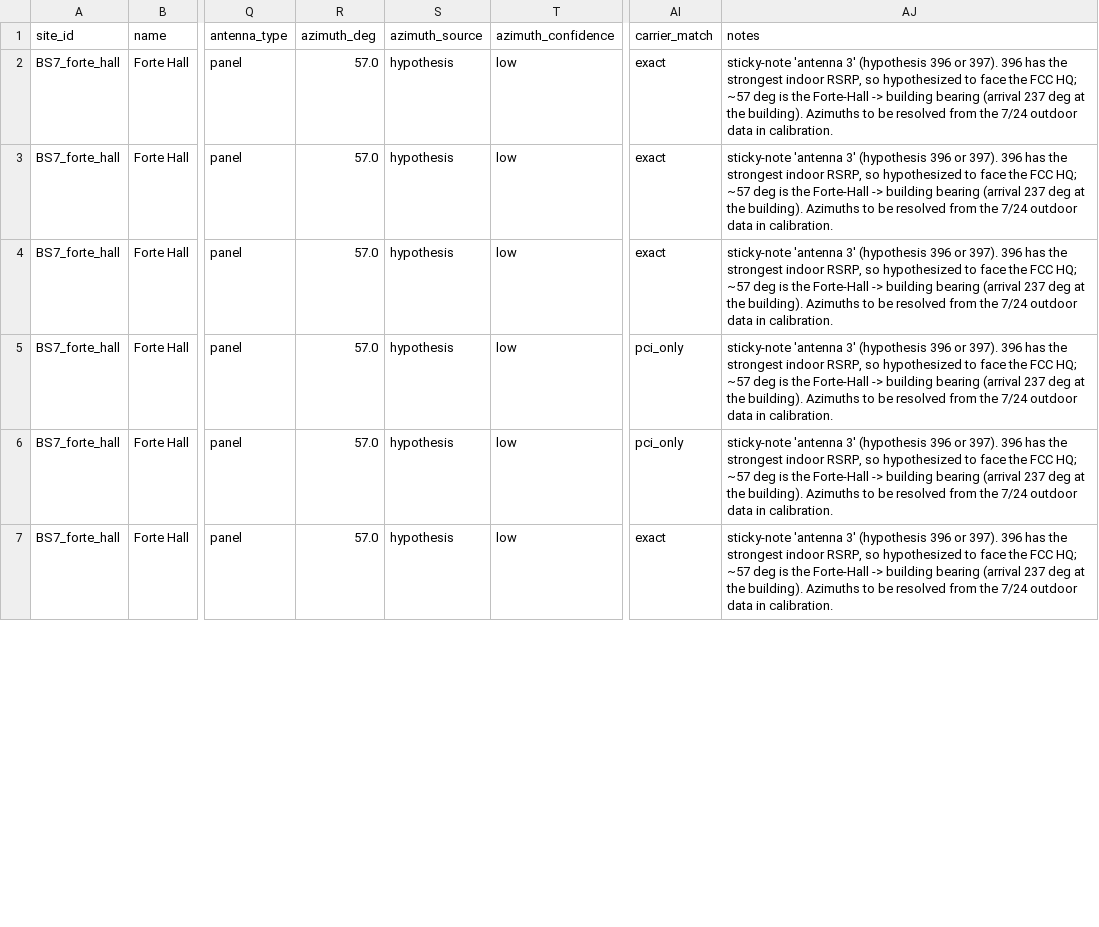
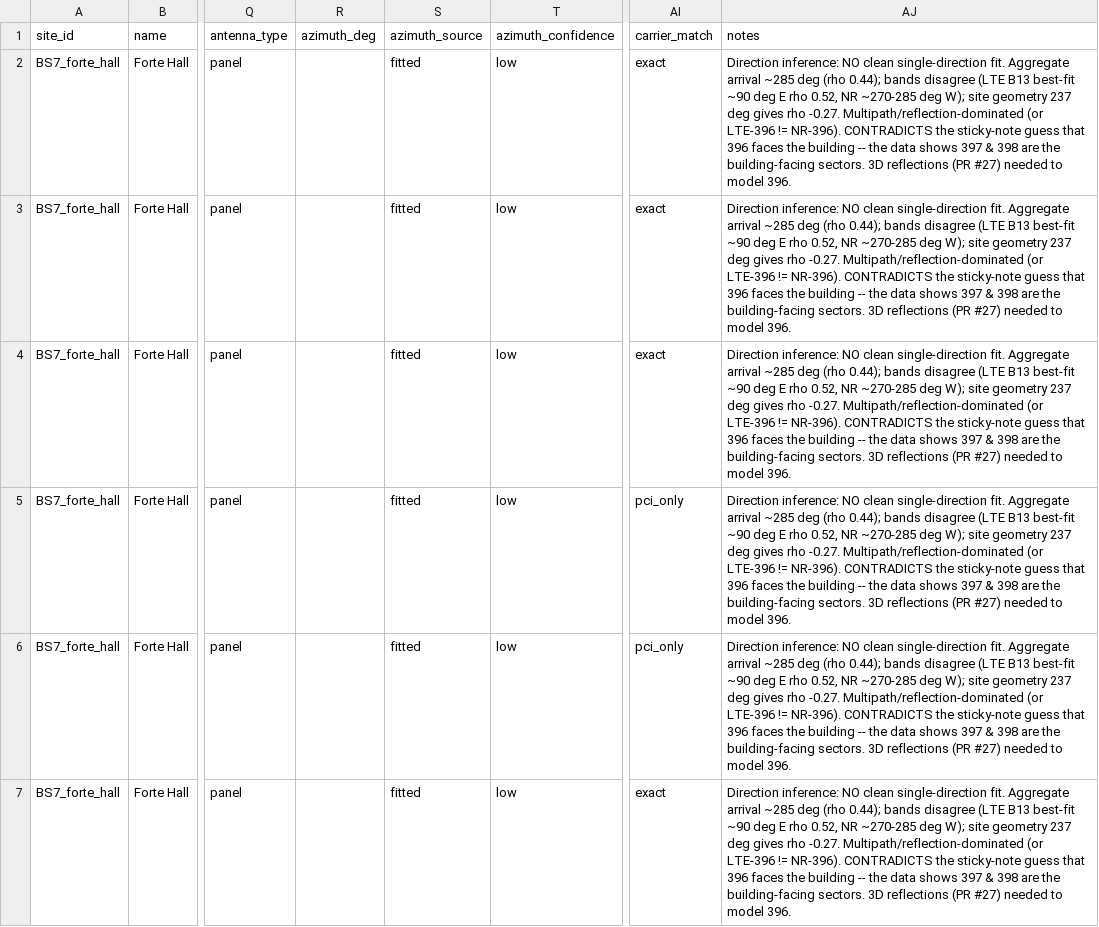
Before and after one commit to cgm2179/FCC-Capstone-project-Summer-2026, a CSV file: Physics Engine/Cross_Validation/base_station_catalog/base_stations.csv, drawn as a sheet; only a part is shown, gaps mark what is left out; the diff covers the shown part only; the diff names each change by its address in the sheet, - before the commit and + after, or states it on an @@ line.

Commit message:
PR #26 (extension): infer coverage direction per PCI; correct the antenna hypothesis
Bearing-sweep direction inference from the measured spatial pattern using all four
metrics (RSRP/RSRQ/SINR/RSSI), to explain why PCI 396 anti-correlates with the flat
SW plane wave and to test the sticky-note antenna->PCI mapping.

- pathloss_2d/infer_direction.py: for each arrival bearing beta, ray-march the indoor
  wall loss along beta from every measured point (points-only) and correlate the shape
  (-loss) with each measured metric; report best beta per metric + per band, aggregated
  per PCI; polar rho(beta) + Cartesian plots.
- predict_o2i.py: --bearing-deg override (diagnostic; default stays site geometry).

Findings (Forte Hall Verizon B13 + NR bands):
- PCI 397: clean arrival ~261 deg (WSW), rho 0.69, all metrics + all bands agree,
  near the site geometry (237 deg) -> building-facing sector.
- PCI 398: SW/W arrival ~267 deg, rho 0.57, plateau spans 237 deg -> also building-facing
  (inferred from NR bands; LTE B13 has only 2 points).
- PCI 396: NO clean single-direction fit -- aggregate ~285 deg (rho 0.44), bands disagree
  (LTE B13 best-fit ~90 deg E rho 0.52 vs NR ~270-285 deg W); site 237 deg gives rho -0.27.
  Re-predicting 396 at 90 deg flips validation rho -0.27 -> +0.52 (RMSE 20.2 -> 11.8 dB),
  confirming its energy is NOT the direct SW path (reflection/multipath -> PR #27).

So the data shows 397 & 398 are the building-facing panels, not 396 -- correcting the
sticky-note guess. sites_registry.json antennas updated to azimuth_source=fitted with the
inferred arrival bearings + confidence; catalog + base_stations.js regenerated.

```diff
--- a/Physics Engine/Cross_Validation/base_station_catalog/base_stations.csv
+++ b/Physics Engine/Cross_Validation/base_station_catalog/base_stations.csv
-R2:R7 (azimuth_deg): 57.0
+R2:R7 (azimuth_deg): (empty)
-S2:S7 (azimuth_source): hypothesis
+S2:S7 (azimuth_source): fitted
-AJ2:AJ7 (notes): sticky-note 'antenna 3' (hypothesis 396 or 397). 396 has the strongest indoor RSRP, so hypothesized to face the FCC HQ; ~57 deg is the Forte-Hall -> building bearing (arrival 237 deg at the building). Azimuths to be resolved from the 7/24 outdoor data in calibration.
+AJ2:AJ7 (notes): Direction inference: NO clean single-direction fit. Aggregate arrival ~285 deg (rho 0.44); bands disagree (LTE B13 best-fit ~90 deg E rho 0.52, NR ~270-285 deg W); site geometry 237 deg gives rho -0.27. Multipath/reflection-dominated (or LTE-396 != NR-396). CONTRADICTS the sticky-note guess that 396 faces the building -- the data shows 397 & 398 are the building-facing sectors. 3D reflections (PR #27) needed to model 396.
```
Also changed, not shown: 54 edited cells elsewhere in this file, Physics Engine/Cross_Validation/base_station_catalog/bs_forte_hall.csv, 7 other files.
